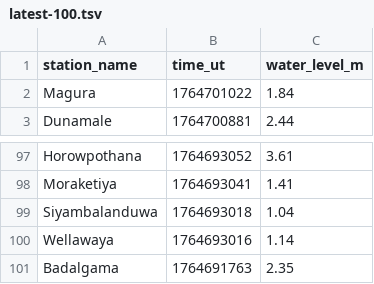
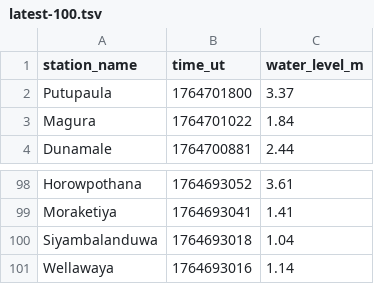
Before and after one commit to nuuuwan/lk_irrigation, a TSV file: data/latest-100.tsv, drawn as a sheet; only a part is shown, gaps mark what is left out; removed rows and columns are numbered as before the commit, all else as after; the diff names each change by its address in the sheet, - before the commit and + after, or states it on an @@ line.

```diff
--- a/data/latest-100.tsv
+++ b/data/latest-100.tsv
+row 2: Putupaula | 1764701800 | 3.37
-row 101: Badalgama | 1764691763 | 2.35
```
Also changed, not shown: data/all.tsv, data/latest-1000.tsv, 7 other files.
